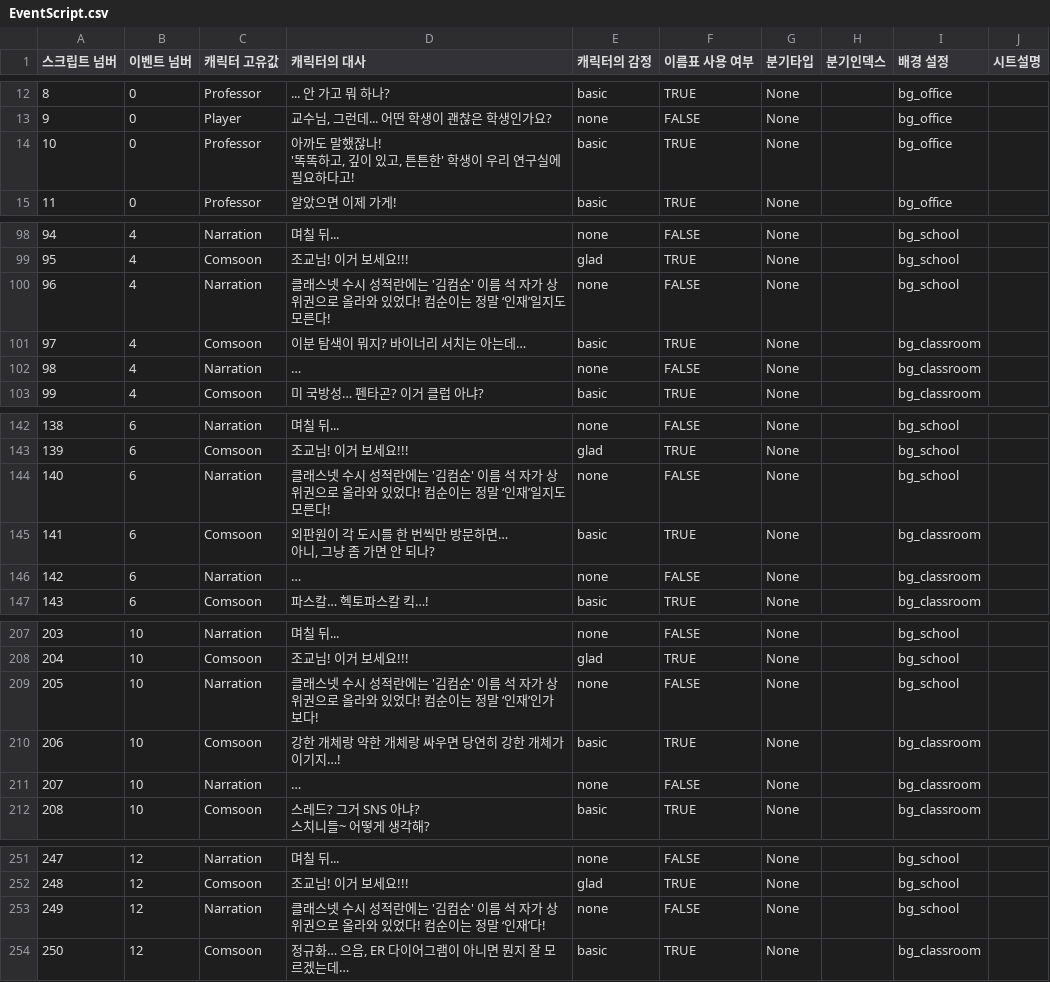
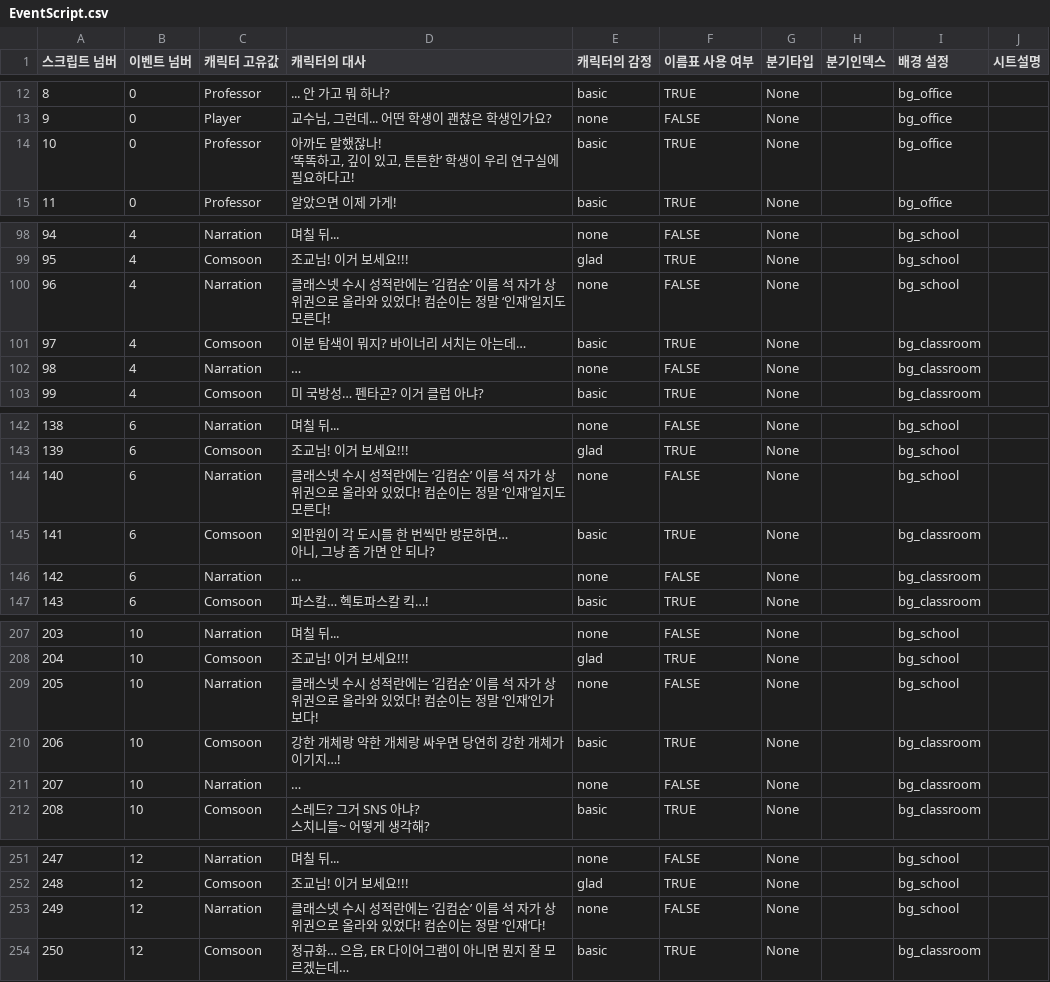
Before and after one commit to szxooliz/RaisingStudent2, a CSV file: Assets/Resources/CSV/EventScript.csv, drawn as a sheet; only a part is shown, gaps mark what is left out; ↵ is a line break in a cell; the diff names each change by its address in the sheet, - before the commit and + after, or states it on an @@ line.

```diff
--- a/Assets/Resources/CSV/EventScript.csv
+++ b/Assets/Resources/CSV/EventScript.csv
-D14 (캐릭터의 대사): …했잖나! ↵ '똑똑하고, 깊이 있고, 튼튼한' 학생이…
+D14 (캐릭터의 대사): …했잖나! ↵ ‘똑똑하고, 깊이 있고, 튼튼한’ 학생이…
-D100 (캐릭터의 대사): …란에는 '김컴순' 이름 석…
+D100 (캐릭터의 대사): …란에는 ‘김컴순’ 이름 석…
-D144 (캐릭터의 대사): …란에는 '김컴순' 이름 석…
+D144 (캐릭터의 대사): …란에는 ‘김컴순’ 이름 석…
-D209 (캐릭터의 대사): …란에는 '김컴순' 이름 석…
+D209 (캐릭터의 대사): …란에는 ‘김컴순’ 이름 석…
-D253 (캐릭터의 대사): …란에는 '김컴순' 이름 석…
+D253 (캐릭터의 대사): …란에는 ‘김컴순’ 이름 석…
```
Also changed, not shown: Assets/Resources/CSV/SelectScript.csv, 2 other files.
